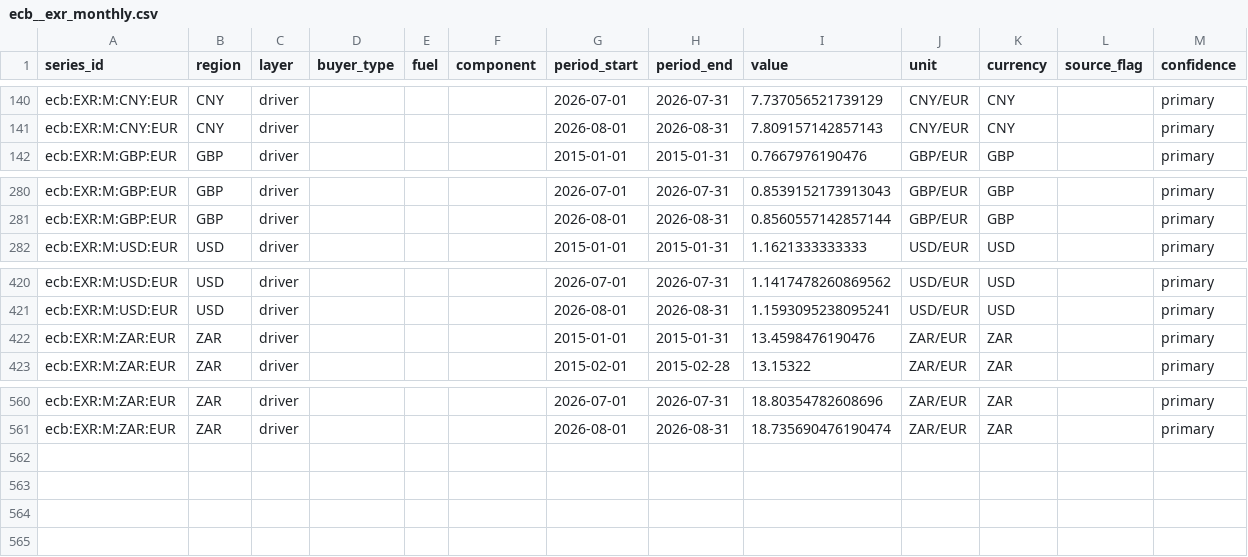
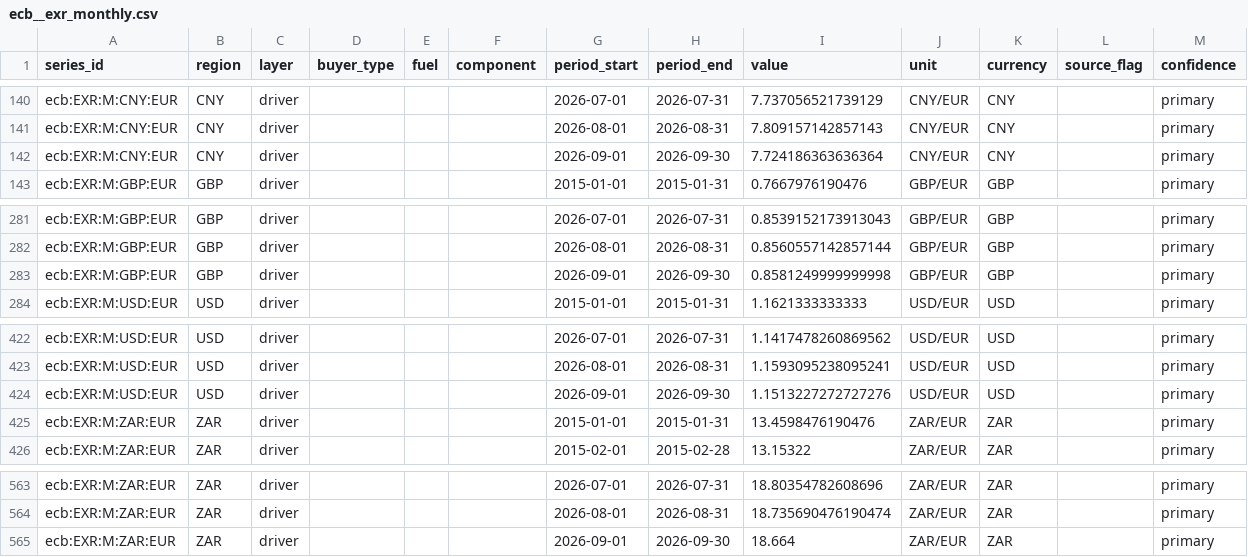
Before and after one commit to Bladetrain3r/Four-Corners-Index, a CSV file: data/series/ecb__exr_monthly.csv, drawn as a sheet; only a part is shown, gaps mark what is left out.

```diff
--- a/data/series/ecb__exr_monthly.csv
+++ b/data/series/ecb__exr_monthly.csv
@@ -141,2 +141,3 @@ ecb:EXR:M:CNY:EUR,CNY,driver,,,,2026-07-01,2026-07-31,7.737056521739129,CNY/EUR,
 ecb:EXR:M:CNY:EUR,CNY,driver,,,,2026-08-01,2026-08-31,7.809157142857143,CNY/EUR,CNY,,primary
+ecb:EXR:M:CNY:EUR,CNY,driver,,,,2026-09-01,2026-09-30,7.724186363636364,CNY/EUR,CNY,,primary
 ecb:EXR:M:GBP:EUR,GBP,driver,,,,2015-01-01,2015-01-31,0.7667976190476,GBP/EUR,GBP,,primary
@@ -281,2 +282,3 @@ ecb:EXR:M:GBP:EUR,GBP,driver,,,,2026-07-01,2026-07-31,0.8539152173913043,GBP/EUR
 ecb:EXR:M:GBP:EUR,GBP,driver,,,,2026-08-01,2026-08-31,0.8560557142857144,GBP/EUR,GBP,,primary
+ecb:EXR:M:GBP:EUR,GBP,driver,,,,2026-09-01,2026-09-30,0.8581249999999998,GBP/EUR,GBP,,primary
 ecb:EXR:M:USD:EUR,USD,driver,,,,2015-01-01,2015-01-31,1.1621333333333,USD/EUR,USD,,primary
@@ -421,2 +423,3 @@ ecb:EXR:M:USD:EUR,USD,driver,,,,2026-07-01,2026-07-31,1.1417478260869562,USD/EUR
 ecb:EXR:M:USD:EUR,USD,driver,,,,2026-08-01,2026-08-31,1.1593095238095241,USD/EUR,USD,,primary
+ecb:EXR:M:USD:EUR,USD,driver,,,,2026-09-01,2026-09-30,1.1513227272727276,USD/EUR,USD,,primary
 ecb:EXR:M:ZAR:EUR,ZAR,driver,,,,2015-01-01,2015-01-31,13.4598476190476,ZAR/EUR,ZAR,,primary
@@ -561 +564,2 @@ ecb:EXR:M:ZAR:EUR,ZAR,driver,,,,2026-07-01,2026-07-31,18.80354782608696,ZAR/EUR,
 ecb:EXR:M:ZAR:EUR,ZAR,driver,,,,2026-08-01,2026-08-31,18.735690476190474,ZAR/EUR,ZAR,,primary
+ecb:EXR:M:ZAR:EUR,ZAR,driver,,,,2026-09-01,2026-09-30,18.664,ZAR/EUR,ZAR,,primary
```
Also changed, not shown: data/series/daily/ecb__exr_daily/2026-09.csv, data/series/daily/ember__prices_daily/2024-09.csv, 9 other files.
